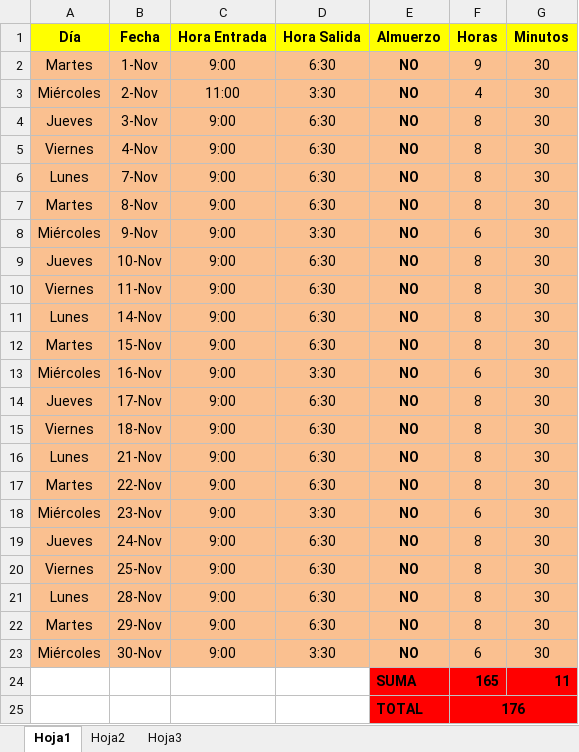
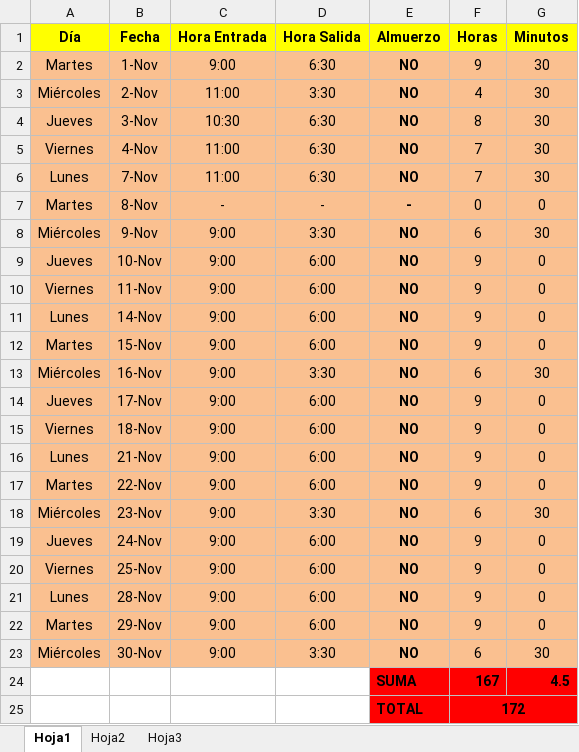
Before and after one commit to DeusDeus/tam-c, an Excel workbook: Horas/Noviembre.xlsx, sheet Hoja1, drawn as a sheet; values as stored, in another font and other column widths than the file's, no borders; removed rows and columns are numbered as before the commit, all else as after; the diff names each change by its address in the sheet, - before the commit and + after, or states it on an @@ line.

```diff
--- a/Horas/Noviembre.xlsx (sheet Hoja1)
+++ b/Horas/Noviembre.xlsx (sheet Hoja1)
-C4 (Hora Entrada): 9:00
+C4 (Hora Entrada): 10:30
-C5:C6 (Hora Entrada): 9:00
+C5:C6 (Hora Entrada): 11:00
-F5:F6 (Horas): 8
+F5:F6 (Horas): 7
-C7 (Hora Entrada): 9:00
+C7 (Hora Entrada): -
-D7 (Hora Salida): 6:30
+D7 (Hora Salida): -
-E7 (Almuerzo): NO
+E7 (Almuerzo): -
-F7 (Horas): 8
+F7 (Horas): 0
-G7 (Minutos): 30
+G7 (Minutos): 0
-D9:D12 (Hora Salida): 6:30
+D9:D12 (Hora Salida): 6:00
-F9:F12 (Horas): 8
+F9:F12 (Horas): 9
-G9:G12 (Minutos): 30
+G9:G12 (Minutos): 0
-D14:D17 (Hora Salida): 6:30
+D14:D17 (Hora Salida): 6:00
-F14:F17 (Horas): 8
+F14:F17 (Horas): 9
-G14:G17 (Minutos): 30
+G14:G17 (Minutos): 0
-D19:D22 (Hora Salida): 6:30
+D19:D22 (Hora Salida): 6:00
-F19:F22 (Horas): 8
+F19:F22 (Horas): 9
-G19:G22 (Minutos): 30
+G19:G22 (Minutos): 0
-row 24:  |  |  |  | SUMA | 165 | 11
-row 25:  |  |  |  | TOTAL | 176
+row 24:  |  |  |  | SUMA | 167 | 4.5
+row 25:  |  |  |  | TOTAL | 172
```
